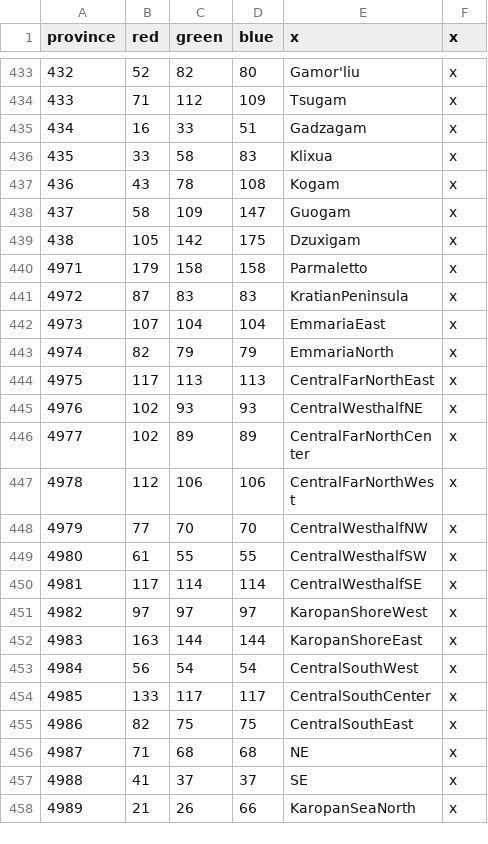
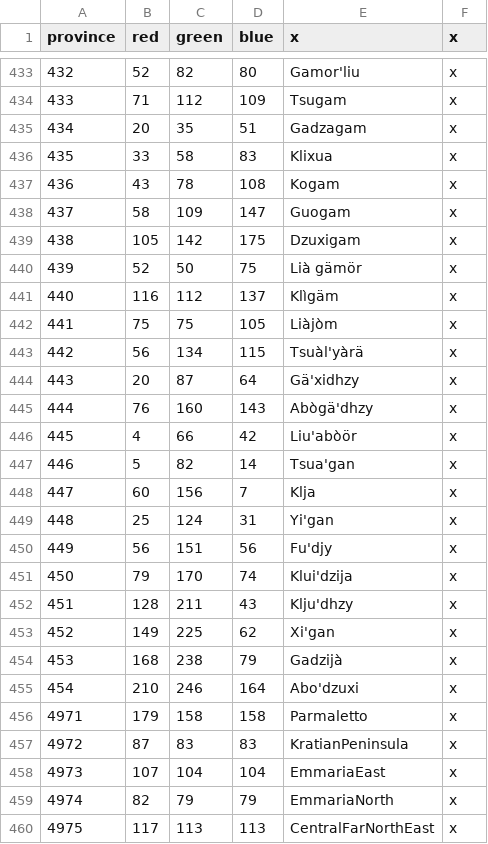
Before and after one commit to Jabberdrake/galitas, a CSV file: map/definition.csv, drawn as a sheet; only a part is shown, gaps mark what is left out; the shorter side is filled out with more unchanged rows.

```diff
--- a/map/definition.csv
+++ b/map/definition.csv
@@ -434,3 +434,3 @@ province;red;green;blue;x;x
 433;71;112;109;Tsugam;x
-434;16;33;51;Gadzagam;x
+434;20;35;51;Gadzagam;x
 435;33;58;83;Klixua;x
@@ -439,2 +439,18 @@ province;red;green;blue;x;x
 438;105;142;175;Dzuxigam;x
+439;52;50;75;Lià gämör;x
+440;116;112;137;Klìgäm;x
+441;75;75;105;Liàjòm;x
+442;56;134;115;Tsuàl'yàrä;x
+443;20;87;64;Gä'xidhzy;x
+444;76;160;143;Abògä'dhzy;x
+445;4;66;42;Liu'abòör;x
+446;5;82;14;Tsua'gan;x
+447;60;156;7;Klja;x
+448;25;124;31;Yi'gan;x
+449;56;151;56;Fu'djy;x
+450;79;170;74;Klui'dzija;x
+451;128;211;43;Klju'dhzy;x
+452;149;225;62;Xi'gan;x
+453;168;238;79;Gadzijà;x
+454;210;246;164;Abo'dzuxi;x
 4971;179;158;158;Parmaletto;x
```
Also changed, not shown: 20 other files.
